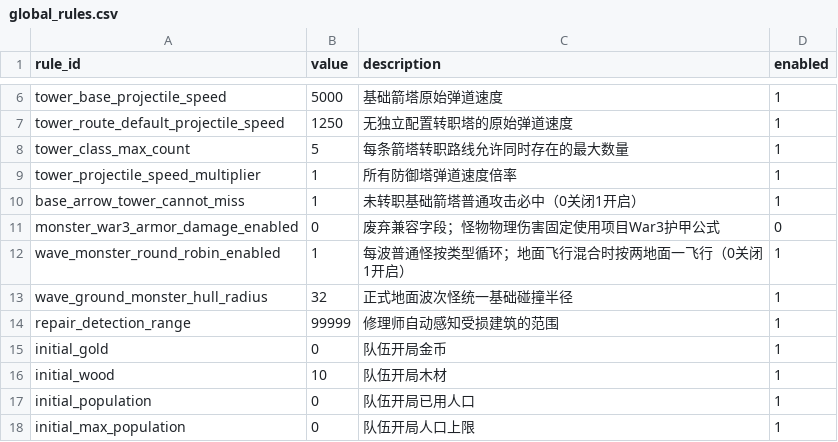
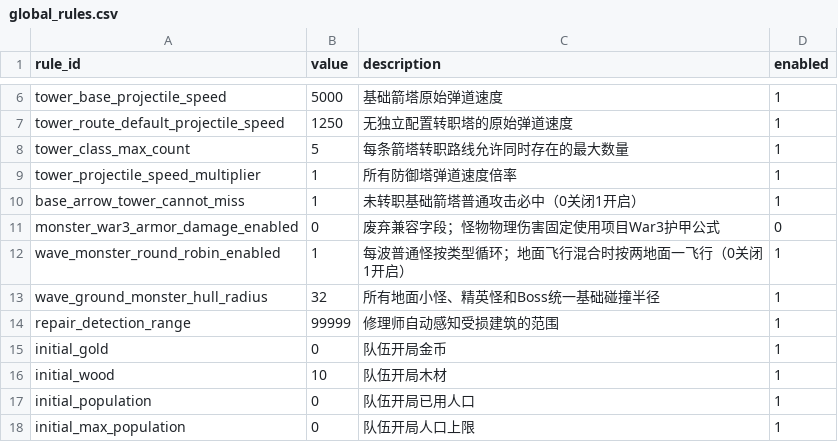
Before and after one commit to MouOwO/Survival, a CSV file: data/csv/公共规则/global_rules.csv, drawn as a sheet; only a part is shown, gaps mark what is left out.

```diff
--- a/data/csv/公共规则/global_rules.csv
+++ b/data/csv/公共规则/global_rules.csv
@@ -12,3 +12,3 @@ monster_war3_armor_damage_enabled,0,废弃兼容字段；怪物物理伤害固
 wave_monster_round_robin_enabled,1,每波普通怪按类型循环；地面飞行混合时按两地面一飞行（0关闭1开启）,1
-wave_ground_monster_hull_radius,32,正式地面波次怪统一基础碰撞半径,1
+wave_ground_monster_hull_radius,32,所有地面小怪、精英怪和Boss统一基础碰撞半径,1
 repair_detection_range,99999,修理师自动感知受损建筑的范围,1
```
Also changed, not shown: data/csv/怪物与波次系统/monster_archetypes.csv, data/csv/挑战与奖励系统/building_challenge_definitions.csv, 10 other files.
